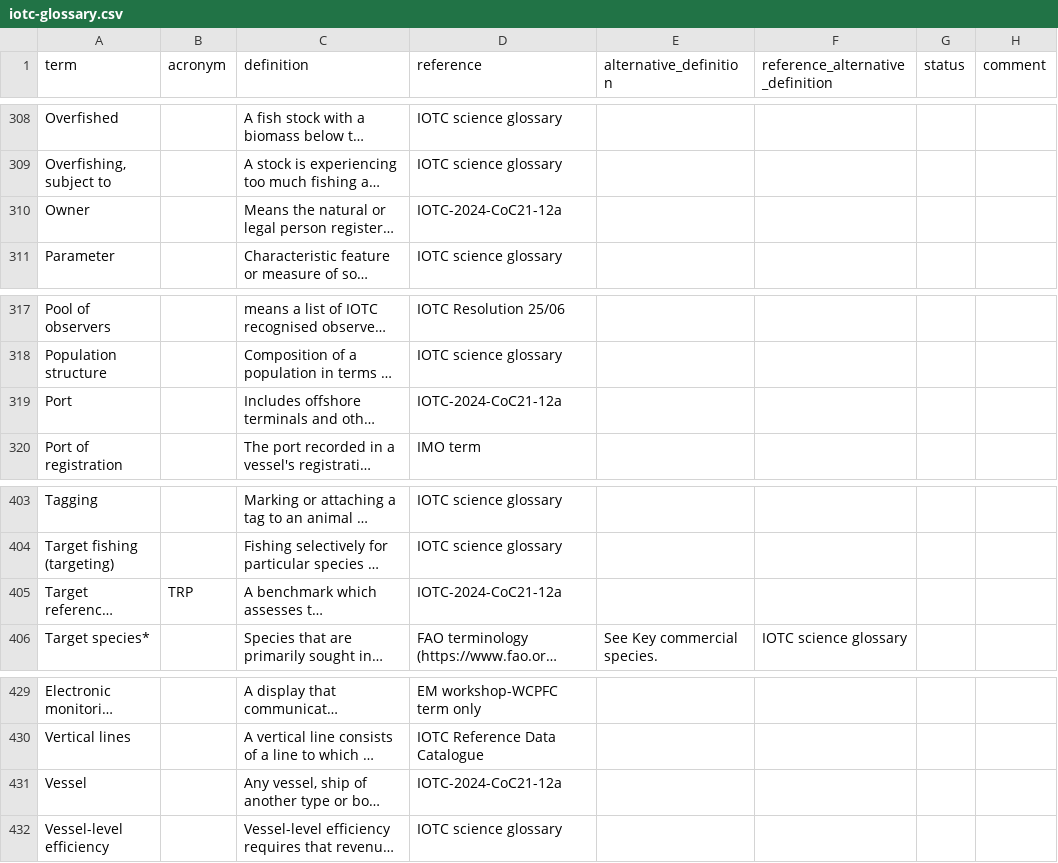
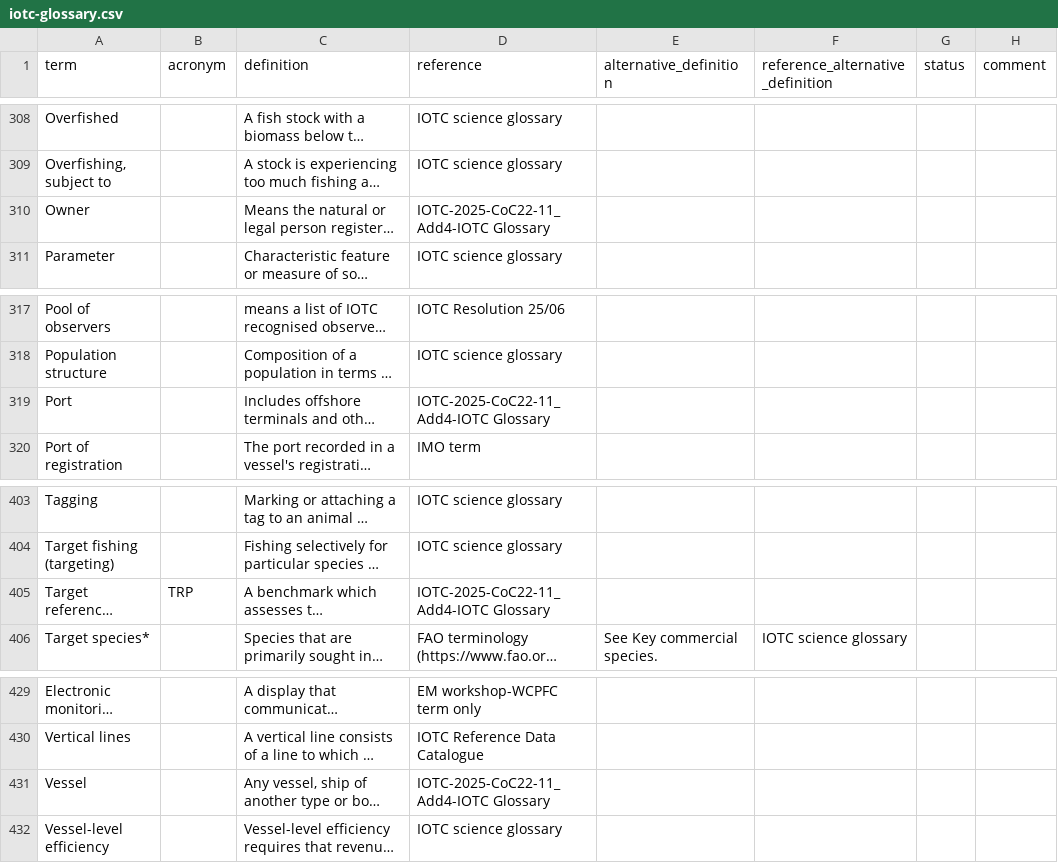
Before and after one commit to iotc-secretariat/iotc-glossaries, a CSV file: inputs/iotc-glossary.csv, drawn as a sheet; only a part is shown, gaps mark what is left out; long unchanged cells end in …; the diff covers the shown part only; the diff names each change by its address in the sheet, - before the commit and + after, or states it on an @@ line.

```diff
--- a/inputs/iotc-glossary.csv
+++ b/inputs/iotc-glossary.csv
-D310 (reference): IOTC-2024-CoC21-12a
+D310 (reference): IOTC-2025-CoC22-11_Add4-IOTC Glossary
-D319 (reference): IOTC-2024-CoC21-12a
+D319 (reference): IOTC-2025-CoC22-11_Add4-IOTC Glossary
-D405 (reference): IOTC-2024-CoC21-12a
+D405 (reference): IOTC-2025-CoC22-11_Add4-IOTC Glossary
-D431 (reference): IOTC-2024-CoC21-12a
+D431 (reference): IOTC-2025-CoC22-11_Add4-IOTC Glossary
```
Also changed, not shown: 8 edited cells elsewhere in this file.
